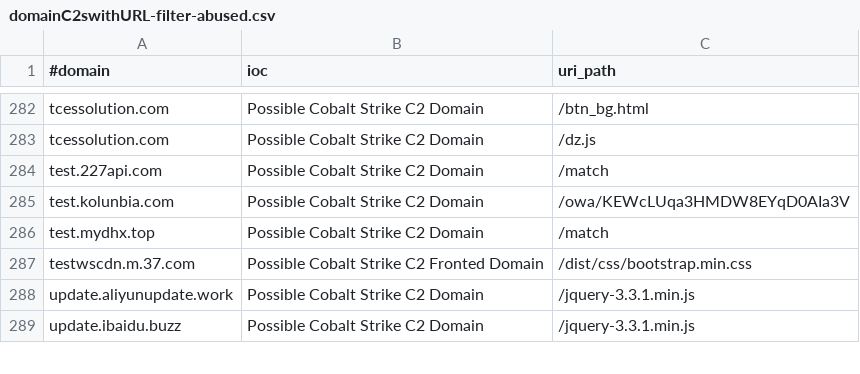
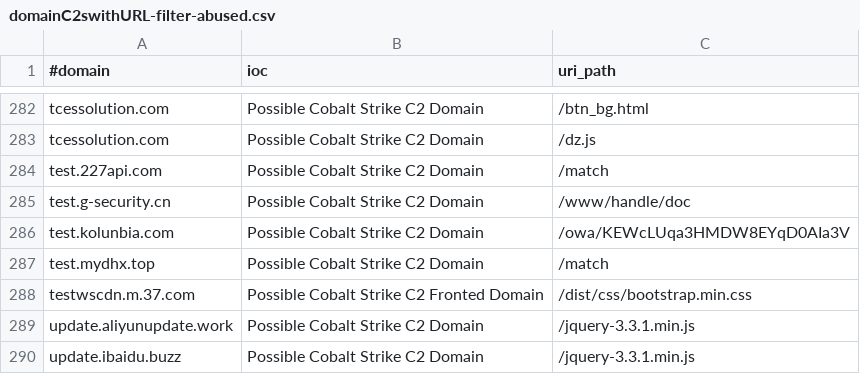
Before and after one commit to ElCapitanXSec/C2IntelFeeds, a CSV file: feeds/domainC2swithURL-filter-abused.csv, drawn as a sheet; only a part is shown, gaps mark what is left out; the diff names each change by its address in the sheet, - before the commit and + after, or states it on an @@ line.

```diff
--- a/feeds/domainC2swithURL-filter-abused.csv
+++ b/feeds/domainC2swithURL-filter-abused.csv
+row 285: test.g-security.cn | Possible Cobalt Strike C2 Domain | /www/handle/doc
```
Also changed, not shown: feeds/DNSC2Domains.csv, feeds/domainC2s-filter-abused.csv, 11 other files.
